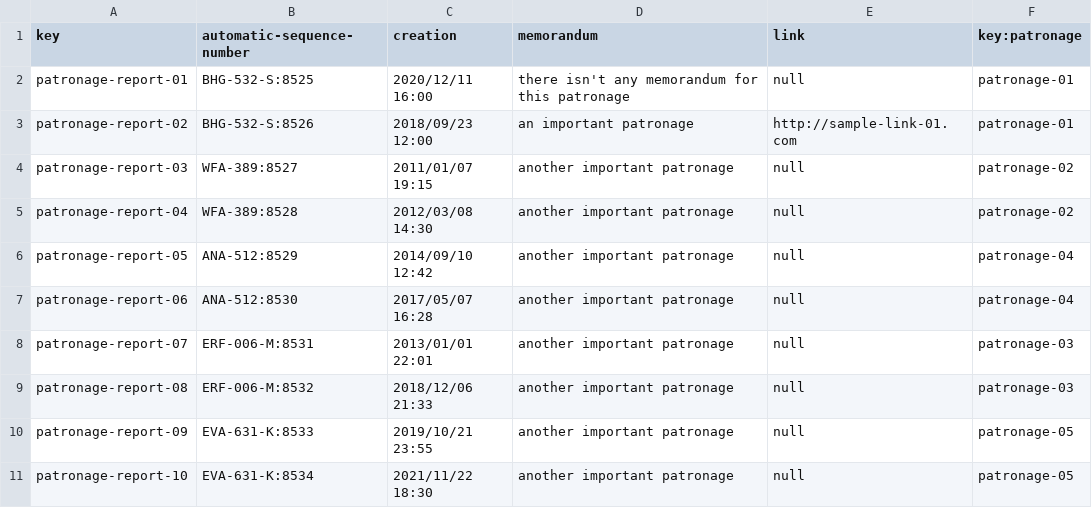
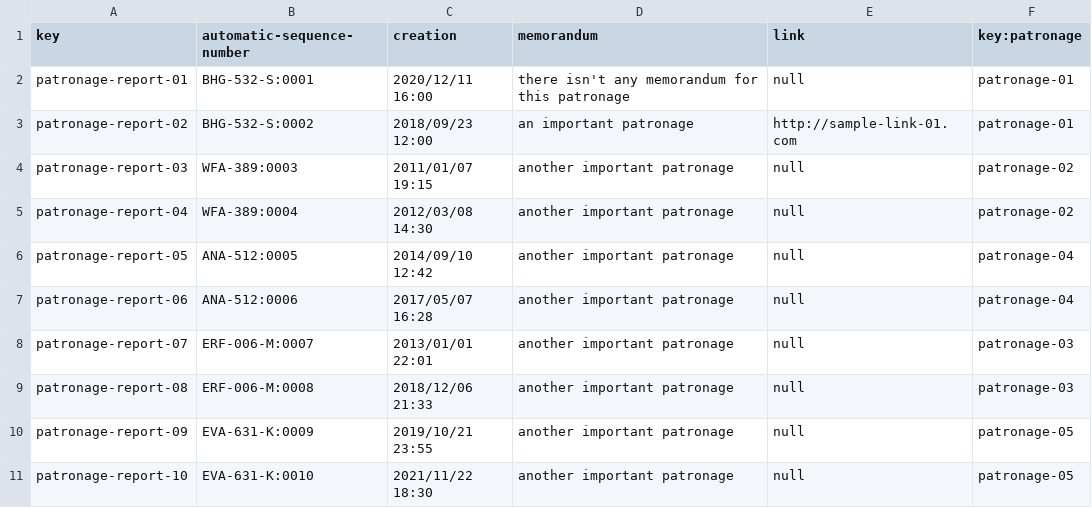
Before and after one commit to marinaramirofde/Acme-Toolkits-1, a CSV file: src/main/webapp/WEB-INF/resources/sample-data/patronage-report.csv, drawn as a sheet.

```diff
--- a/src/main/webapp/WEB-INF/resources/sample-data/patronage-report.csv
+++ b/src/main/webapp/WEB-INF/resources/sample-data/patronage-report.csv
@@ -1,11 +1,11 @@
 key,automatic-sequence-number,creation,memorandum,link,key:patronage
-patronage-report-01,BHG-532-S:8525,2020/12/11 16:00,there isn't any memorandum for this patronage,null,patronage-01
-patronage-report-02,BHG-532-S:8526,2018/09/23 12:00,an important patronage,http://sample-link-01.com,patronage-01
-patronage-report-03,WFA-389:8527,2011/01/07 19:15,another important patronage,null,patronage-02
-patronage-report-04,WFA-389:8528,2012/03/08 14:30,another important patronage,null,patronage-02
-patronage-report-05,ANA-512:8529,2014/09/10 12:42,another important patronage,null,patronage-04
-patronage-report-06,ANA-512:8530,2017/05/07 16:28,another important patronage,null,patronage-04
-patronage-report-07,ERF-006-M:8531,2013/01/01 22:01,another important patronage,null,patronage-03
-patronage-report-08,ERF-006-M:8532,2018/12/06 21:33,another important patronage,null,patronage-03
-patronage-report-09,EVA-631-K:8533,2019/10/21 23:55,another important patronage,null,patronage-05
-patronage-report-10,EVA-631-K:8534,2021/11/22 18:30,another important patronage,null,patronage-05
+patronage-report-01,BHG-532-S:0001,2020/12/11 16:00,there isn't any memorandum for this patronage,null,patronage-01
+patronage-report-02,BHG-532-S:0002,2018/09/23 12:00,an important patronage,http://sample-link-01.com,patronage-01
+patronage-report-03,WFA-389:0003,2011/01/07 19:15,another important patronage,null,patronage-02
+patronage-report-04,WFA-389:0004,2012/03/08 14:30,another important patronage,null,patronage-02
+patronage-report-05,ANA-512:0005,2014/09/10 12:42,another important patronage,null,patronage-04
+patronage-report-06,ANA-512:0006,2017/05/07 16:28,another important patronage,null,patronage-04
+patronage-report-07,ERF-006-M:0007,2013/01/01 22:01,another important patronage,null,patronage-03
+patronage-report-08,ERF-006-M:0008,2018/12/06 21:33,another important patronage,null,patronage-03
+patronage-report-09,EVA-631-K:0009,2019/10/21 23:55,another important patronage,null,patronage-05
+patronage-report-10,EVA-631-K:0010,2021/11/22 18:30,another important patronage,null,patronage-05
```
Also changed, not shown: logs/performance-requests.csv, logs/performance-tests.csv, 6 other files.
